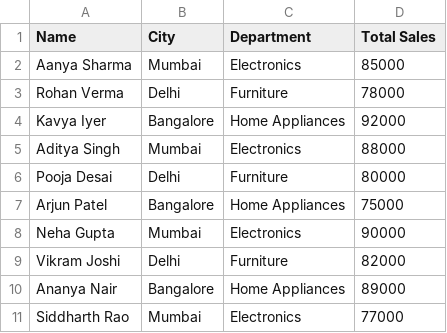
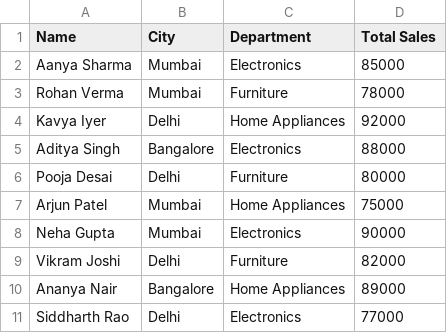
Before and after one commit to Anpr1211/DOE_Datasets, a CSV file: OLA3.csv, drawn as a sheet.

Commit message:
Add files via upload

```diff
--- a/OLA3.csv
+++ b/OLA3.csv
@@ -2,7 +2,7 @@
 Aanya Sharma,Mumbai,Electronics,85000
-Rohan Verma,Delhi,Furniture,78000
-Kavya Iyer,Bangalore,Home Appliances,92000
-Aditya Singh,Mumbai,Electronics,88000
+Rohan Verma,Mumbai,Furniture,78000
+Kavya Iyer,Delhi,Home Appliances,92000
+Aditya Singh,Bangalore,Electronics,88000
 Pooja Desai,Delhi,Furniture,80000
-Arjun Patel,Bangalore,Home Appliances,75000
+Arjun Patel,Mumbai,Home Appliances,75000
 Neha Gupta,Mumbai,Electronics,90000
@@ -10,2 +10,2 @@ Vikram Joshi,Delhi,Furniture,82000
 Ananya Nair,Bangalore,Home Appliances,89000
-Siddharth Rao,Mumbai,Electronics,77000
+Siddharth Rao,Delhi,Electronics,77000
```
